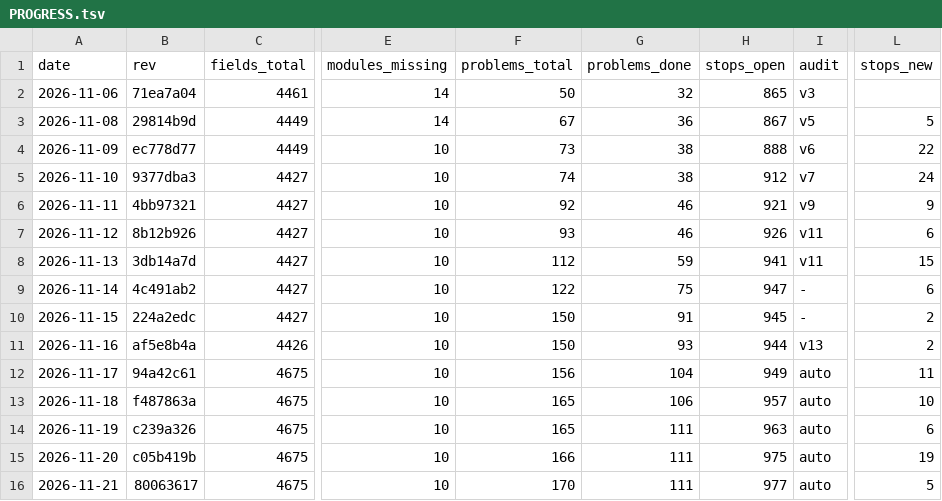
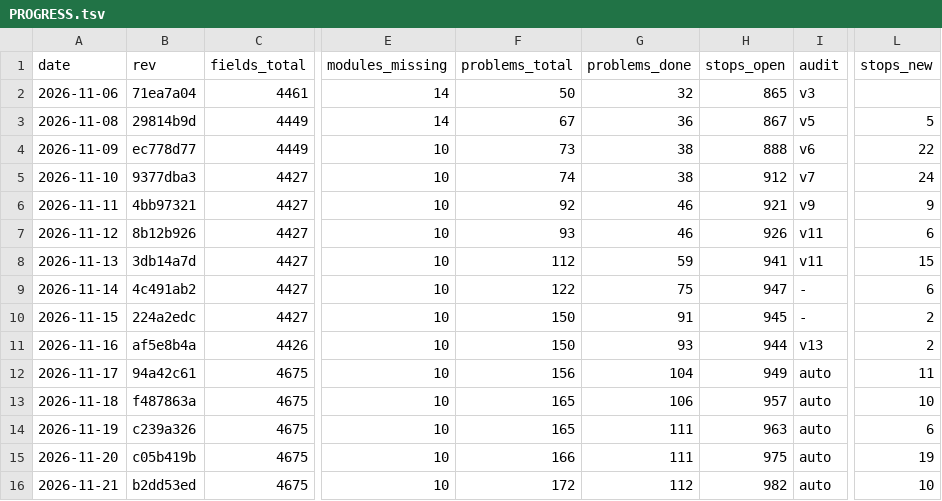
Before and after one commit to Bolebey/openbfme-godot, a TSV file: docs/ennorath/PROGRESS.tsv, drawn as a sheet; only a part is shown, gaps mark what is left out; the diff names each change by its address in the sheet, - before the commit and + after, or states it on an @@ line.

```diff
--- a/docs/ennorath/PROGRESS.tsv
+++ b/docs/ennorath/PROGRESS.tsv
-B16 (rev): 80063617
+B16 (rev): b2dd53ed
-F16 (problems_total): 170
+F16 (problems_total): 172
-G16 (problems_done): 111
+G16 (problems_done): 112
-H16 (stops_open): 977
+H16 (stops_open): 982
-L16 (stops_new): 5
+L16 (stops_new): 10
```
Also changed, not shown: 13 other files.
